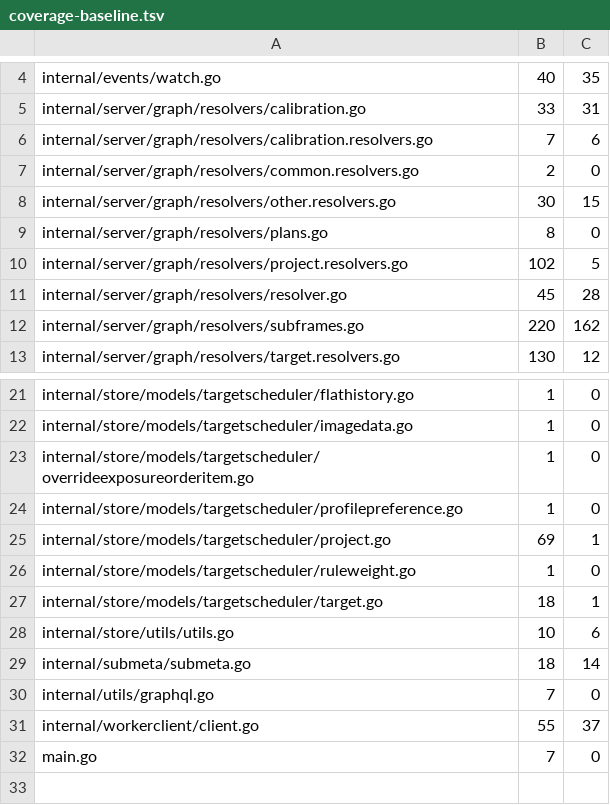
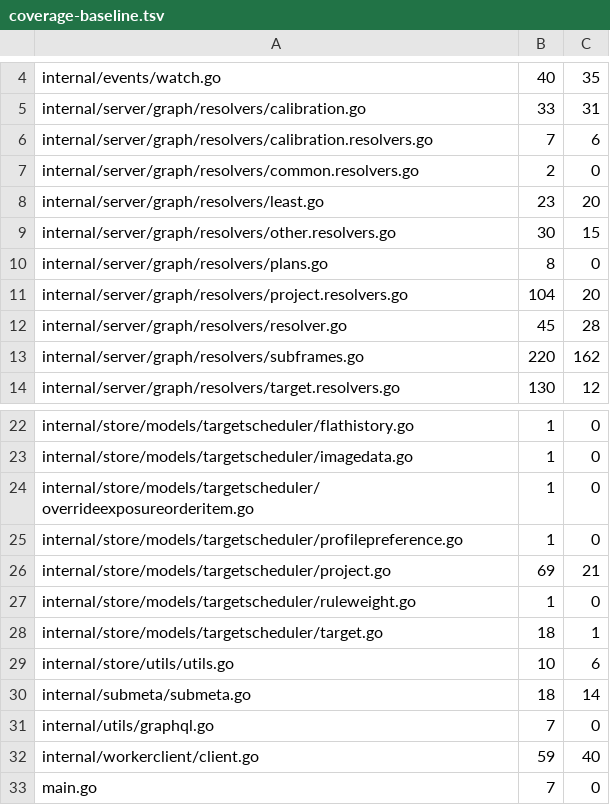
Before and after one commit to USA-RedDragon/astro-processing, a TSV file: .github/coverage-baseline.tsv, drawn as a sheet; only a part is shown, gaps mark what is left out.

```diff
--- a/.github/coverage-baseline.tsv
+++ b/.github/coverage-baseline.tsv
@@ -7,5 +7,6 @@ internal/server/graph/resolvers/calibration.resolvers.go	7	6
 internal/server/graph/resolvers/common.resolvers.go	2	0
+internal/server/graph/resolvers/least.go	23	20
 internal/server/graph/resolvers/other.resolvers.go	30	15
 internal/server/graph/resolvers/plans.go	8	0
-internal/server/graph/resolvers/project.resolvers.go	102	5
+internal/server/graph/resolvers/project.resolvers.go	104	20
 internal/server/graph/resolvers/resolver.go	45	28
@@ -24,3 +25,3 @@ internal/store/models/targetscheduler/overrideexposureorderitem.go	1	0
 internal/store/models/targetscheduler/profilepreference.go	1	0
-internal/store/models/targetscheduler/project.go	69	1
+internal/store/models/targetscheduler/project.go	69	21
 internal/store/models/targetscheduler/ruleweight.go	1	0
@@ -30,3 +31,3 @@ internal/submeta/submeta.go	18	14
 internal/utils/graphql.go	7	0
-internal/workerclient/client.go	55	37
+internal/workerclient/client.go	59	40
 main.go	7	0
```
Also changed, not shown: 1 other file.
